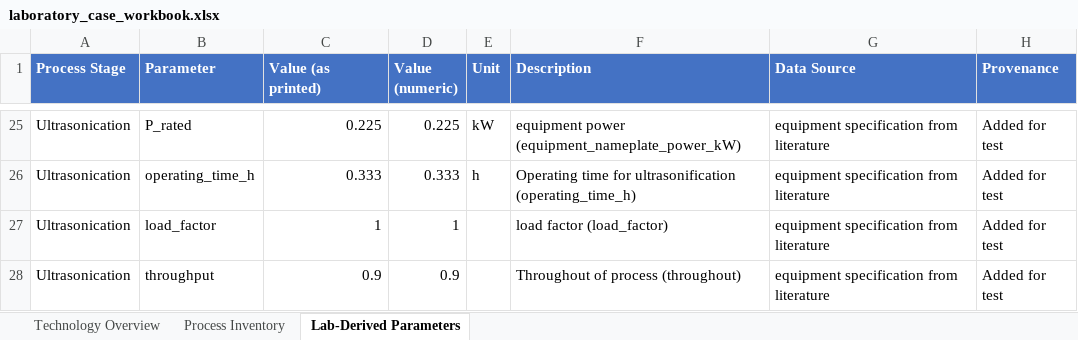
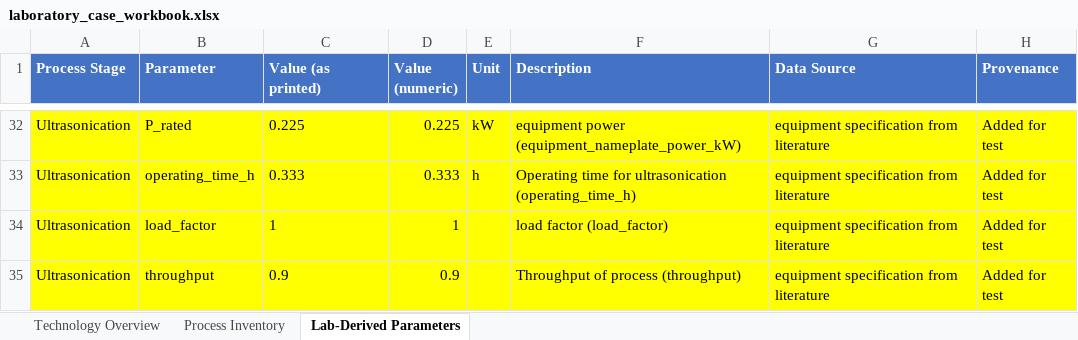
Before and after one commit to janecww/exante-agents, an Excel workbook: cases/02_MKS_completeness_UP_ultrasonication/laboratory_case_workbook.xlsx, sheet Lab-Derived Parameters, drawn as a sheet; only a part is shown, gaps mark what is left out; values as stored, in another font and other column widths than the file's, no borders; addresses are those after the commit; the diff covers the shown part only; the diff names each change by its address in the sheet, - before the commit and + after, or states it on an @@ line.

Commit message:
Make case 02 a clean single-variable enrichment test
The 27 Aug case 02 workbook differed from the baseline in more than the
added Tier 4 inputs: P04 electricity was 225 kWh instead of the
reported 3.61 kWh, the ultrasonication time and volume rows (V1-V6)
were dropped, and two homogenisation times were stored as dates.

Rebuilt from the baseline workbook with only four added (yellow) rows
for ultrasonication: P_rated, operating_time_h, load_factor and
throughput. test_notes.xlsx updated to match.

```diff
--- a/cases/02_MKS_completeness_UP_ultrasonication/laboratory_case_workbook.xlsx (sheet Lab-Derived Parameters)
+++ b/cases/02_MKS_completeness_UP_ultrasonication/laboratory_case_workbook.xlsx (sheet Lab-Derived Parameters)
-A32:H35 fill: none
+A32:H35 fill: #FFFF00
-C32:C35 alignment: right
+C32:C35 alignment: left
-F33 (Description): …time for ultrasonification (operating_time_h)
+F33 (Description): …time for ultrasonication (operating_time_h)
-F35 (Description): Throughout of process (throughout)
+F35 (Description): Throughput of process (throughput)
```
Also changed, not shown: 7 added rows, 2 edited cells and cell formats elsewhere in this sheet, sheet Process Inventory.
